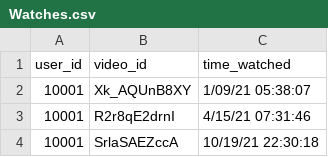
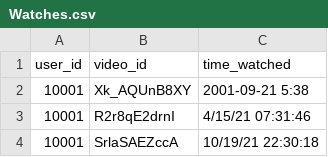
Before and after one commit to abcotter/WhoFundsYourFeed, a CSV file: mockData/Watches.csv, drawn as a sheet; only a part is shown; the diff covers the shown part only.

Commit message:
Update Watches.csv

```diff
--- a/mockData/Watches.csv
+++ b/mockData/Watches.csv
@@ -1,3 +1,3 @@
 user_id,video_id,time_watched
-10001,Xk_AQUnB8XY,1/09/21 05:38:07
+10001,Xk_AQUnB8XY,2001-09-21 5:38
 10001,R2r8qE2drnI,4/15/21 07:31:46
```
Also changed, not shown: 57 edited cells elsewhere in this file.
